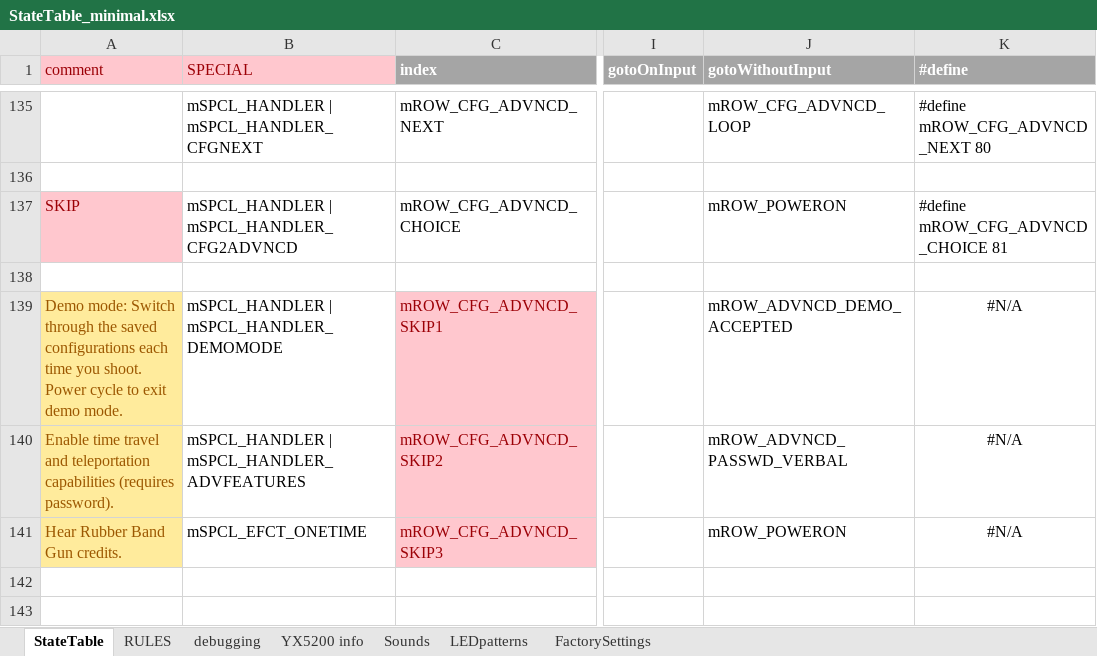
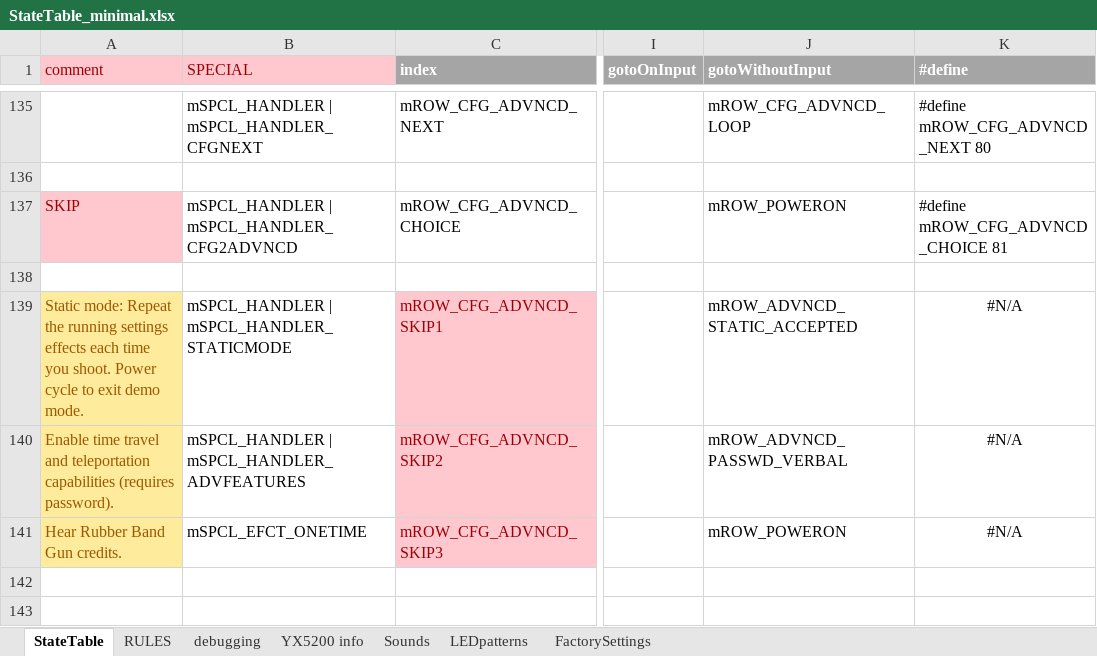
Before and after one commit to Mark-MDO47/RubberBandGun, an Excel workbook: RBG_arduino/StateTable_minimal.xlsx, sheet StateTable, drawn as a sheet; only a part is shown, gaps mark what is left out; values as stored, in another font and other column widths than the file's, no borders; the diff covers the shown part only; the diff names each change by its address in the sheet, - before the commit and + after, or states it on an @@ line.

Commit message:
switch to 'demo' mode as default, static mode can be set

```diff
--- a/RBG_arduino/StateTable_minimal.xlsx (sheet StateTable)
+++ b/RBG_arduino/StateTable_minimal.xlsx (sheet StateTable)
-A139 (comment): Demo mode: Switch through the saved configurations each time…
+A139 (comment): Static mode: Repeat the running settings effects each time…
-B139 (SPECIAL): mSPCL_HANDLER | mSPCL_HANDLER_DEMOMODE
+B139 (SPECIAL): mSPCL_HANDLER | mSPCL_HANDLER_STATICMODE
-J139 (gotoWithoutInput): mROW_ADVNCD_DEMO_ACCEPTED
+J139 (gotoWithoutInput): mROW_ADVNCD_STATIC_ACCEPTED
```
Also changed, not shown: 1 added row, 1 removed row and 26 edited cells elsewhere in this sheet, sheet Sounds, 2 other files.
